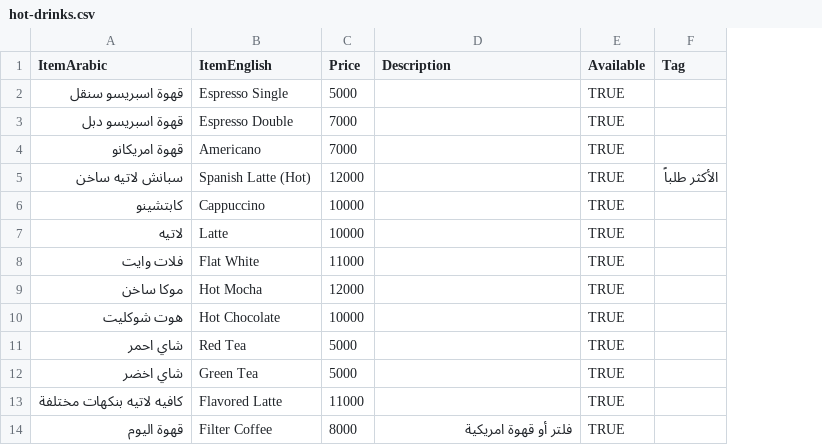
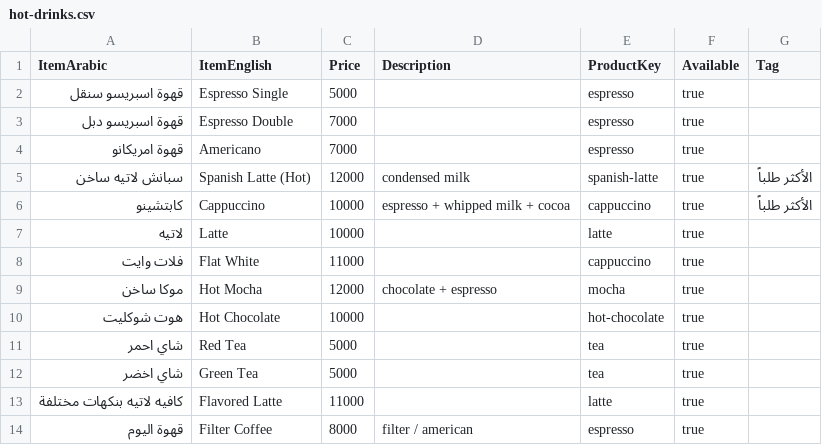
Before and after one commit to Samawal/qahwa-menu, a CSV file: sheet-template/hot-drinks.csv, drawn as a sheet; addresses are those after the commit; the diff names each change by its address in the sheet, - before the commit and + after, or states it on an @@ line.

Commit message:
Move images from per-item column to Products catalog tab (ProductKey join)

```diff
--- a/sheet-template/hot-drinks.csv
+++ b/sheet-template/hot-drinks.csv
+column E (ProductKey), rows 2-14: espresso | espresso | espresso | spanish-latte | cappuccino | latte | cappuccino | mocha | hot-chocolate | tea | tea | latte | espresso
-F2:F14 (Available): TRUE
+F2:F14 (Available): true
-D5 (Description): (empty)
+D5 (Description): condensed milk
-D6 (Description): (empty)
+D6 (Description): espresso + whipped milk + cocoa
-G6 (Tag): (empty)
+G6 (Tag): الأكثر طلباً
-D9 (Description): (empty)
+D9 (Description): chocolate + espresso
-D14 (Description): فلتر أو قهوة امريكية
+D14 (Description): filter / american
```
Also changed, not shown: 2 other files.
